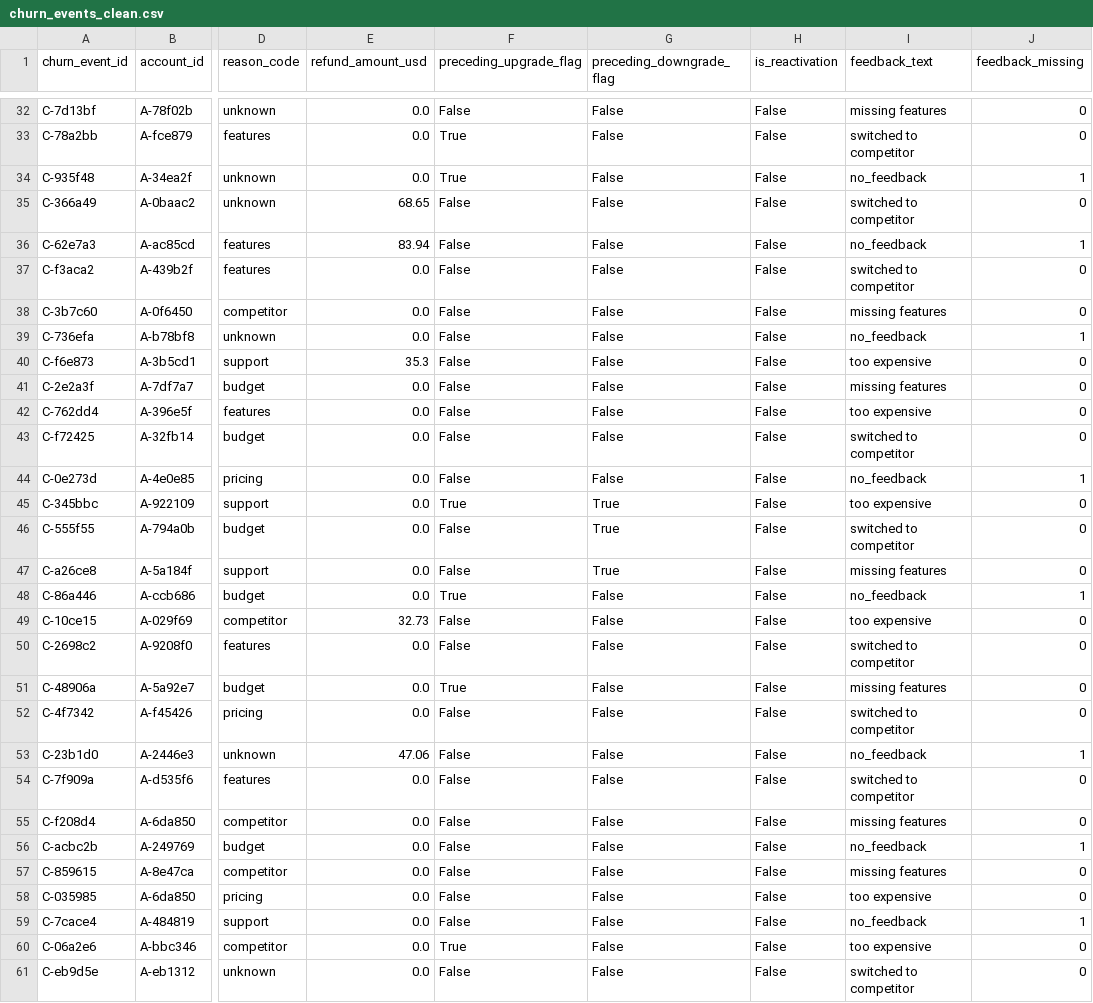
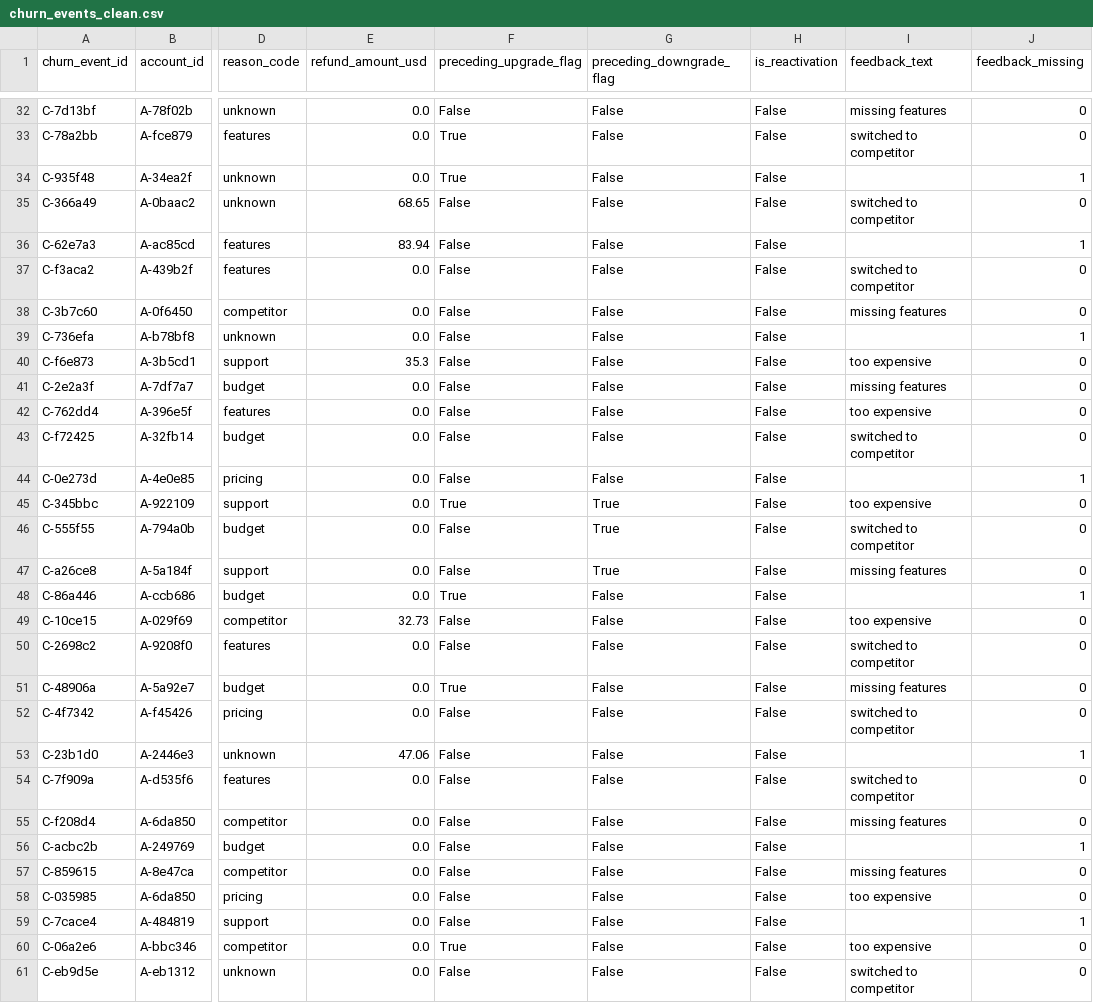
Before and after one commit to dmitriyratu/avepoint-churn-case-study, a CSV file: data/processed/churn_events_clean.csv, drawn as a sheet; only a part is shown, gaps mark what is left out; the diff covers the shown part only; the diff names each change by its address in the sheet, - before the commit and + after, or states it on an @@ line.

```diff
--- a/data/processed/churn_events_clean.csv
+++ b/data/processed/churn_events_clean.csv
-I34 (feedback_text): no_feedback
+I34 (feedback_text): (empty)
-I36 (feedback_text): no_feedback
+I36 (feedback_text): (empty)
-I39 (feedback_text): no_feedback
+I39 (feedback_text): (empty)
-I44 (feedback_text): no_feedback
+I44 (feedback_text): (empty)
-I48 (feedback_text): no_feedback
+I48 (feedback_text): (empty)
-I53 (feedback_text): no_feedback
+I53 (feedback_text): (empty)
-I56 (feedback_text): no_feedback
+I56 (feedback_text): (empty)
-I59 (feedback_text): no_feedback
+I59 (feedback_text): (empty)
```
Also changed, not shown: 140 edited cells elsewhere in this file, data/processed/features_temporal.csv, outputs/reports/final_metrics.csv, 26 other files.
